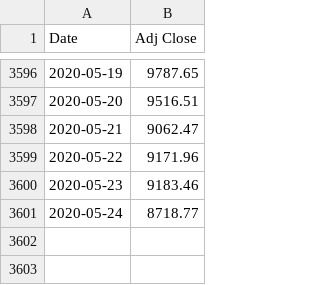
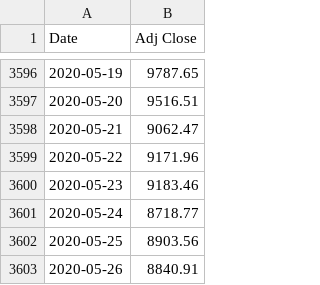
Before and after one commit to shatteredx/btc, a CSV file: btc_daily.csv, drawn as a sheet; only a part is shown, gaps mark what is left out; the diff names each change by its address in the sheet, - before the commit and + after, or states it on an @@ line.

Commit message:
Update btc_daily.csv

```diff
--- a/btc_daily.csv
+++ b/btc_daily.csv
+row 3602: 2020-05-25 | 8903.56
+row 3603: 2020-05-26 | 8840.91
```
